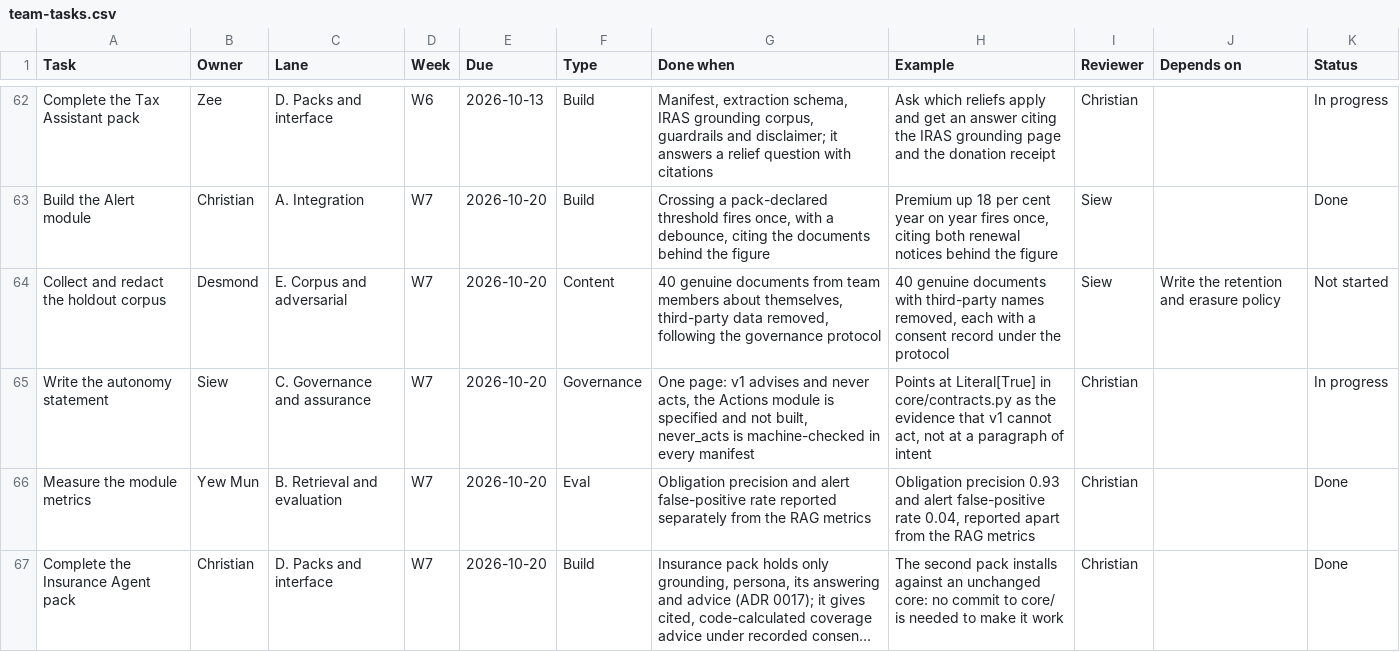
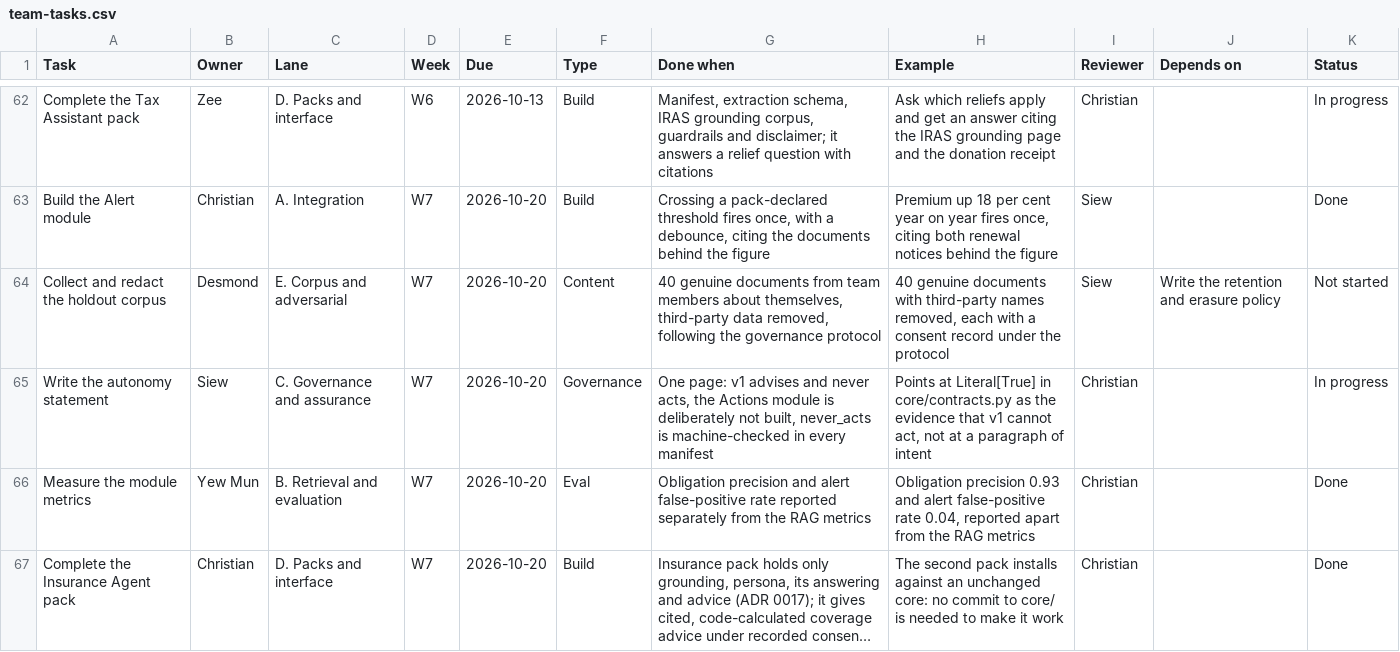
Before and after one commit to feynman82/igd-capstone-2026, a CSV file: docs/team-tasks.csv, drawn as a sheet; only a part is shown, gaps mark what is left out; long unchanged cells end in ….

```diff
--- a/docs/team-tasks.csv
+++ b/docs/team-tasks.csv
@@ -64,3 +64,3 @@
 "Collect and redact the holdout corpus","Desmond","E. Corpus and adversarial","W7","2026-10-20","Content","40 genuine documents from team members about themselves, third-party data removed, following the governance protocol","40 genuine documents with third-party names removed, each with a consent record under the protocol","Siew","Write the retention and erasure policy","Not started"
-"Write the autonomy statement","Siew","C. Governance and assurance","W7","2026-10-20","Governance","One page: v1 advises and never acts, the Actions module is specified and not built, never_acts is machine-checked in every manifest","Points at Literal[True] in core/contracts.py as the evidence that v1 cannot act, not at a paragraph of intent","Christian","","In progress"
+"Write the autonomy statement","Siew","C. Governance and assurance","W7","2026-10-20","Governance","One page: v1 advises and never acts, the Actions module is deliberately not built, never_acts is machine-checked in every manifest","Points at Literal[True] in core/contracts.py as the evidence that v1 cannot act, not at a paragraph of intent","Christian","","In progress"
 "Measure the module metrics","Yew Mun","B. Retrieval and evaluation","W7","2026-10-20","Eval","Obligation precision and alert false-positive rate reported separately from the RAG metrics","Obligation precision 0.93 and alert false-positive rate 0.04, reported apart from the RAG metrics","Christian","","Done"
```
Also changed, not shown: 1 other file.
